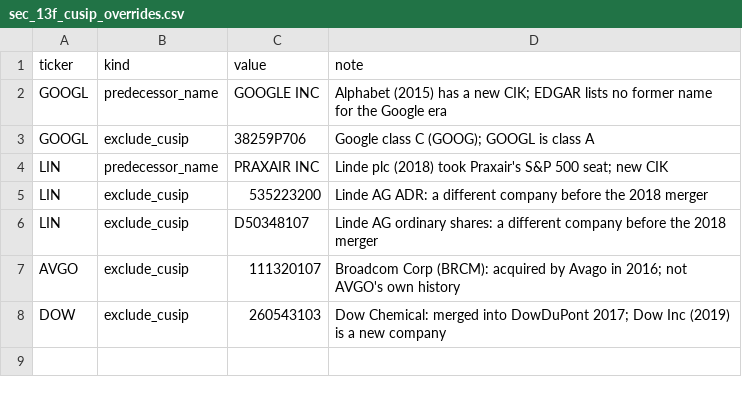
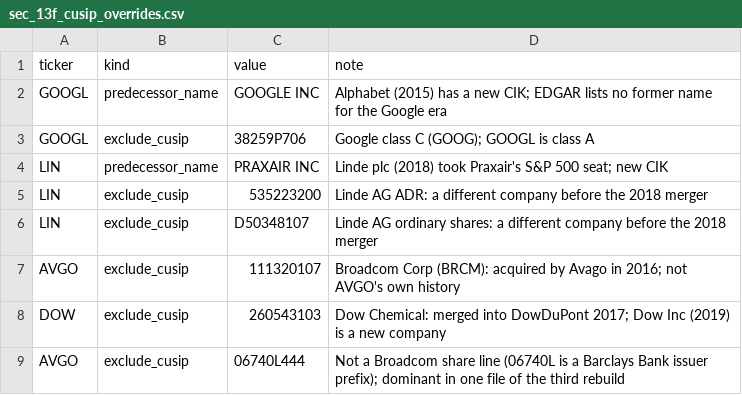
Before and after one commit to tlsehd195/NEW-, a CSV file: docs/research/reference/sec_13f_cusip_overrides.csv, drawn as a sheet; the diff names each change by its address in the sheet, - before the commit and + after, or states it on an @@ line.

```diff
--- a/docs/research/reference/sec_13f_cusip_overrides.csv
+++ b/docs/research/reference/sec_13f_cusip_overrides.csv
+row 9: AVGO | exclude_cusip | 06740L444 | Not a Broadcom share line (06740L is a Barclays Bank issuer prefix); dominant in one file of the third rebuild
```
Also changed, not shown: 2 other files.
